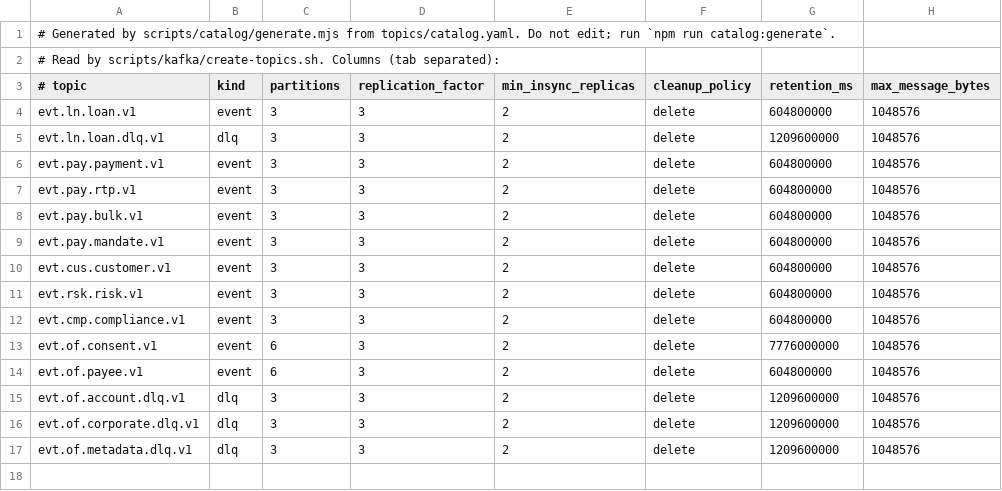
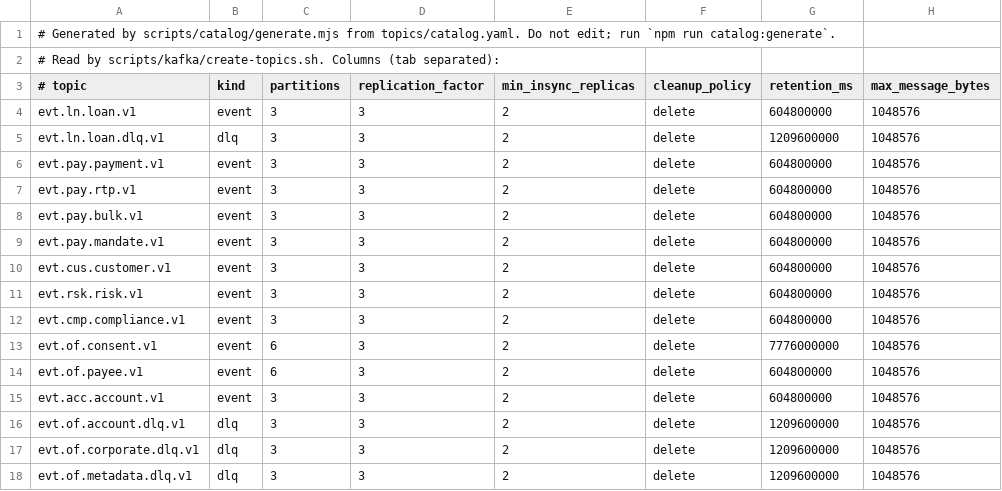
Before and after one commit to COPUR/fintechbankx-platform-event-streaming-kafka, a TSV file: topics/generated/topics.tsv, drawn as a sheet; the diff names each change by its address in the sheet, - before the commit and + after, or states it on an @@ line.

```diff
--- a/topics/generated/topics.tsv
+++ b/topics/generated/topics.tsv
+row 15: evt.acc.account.v1 | event | 3 | 3 | 2 | delete | 604800000 | 1048576
```
Also changed, not shown: topics/registry/repository-bootstrap-manifest.csv, 6 other files.
